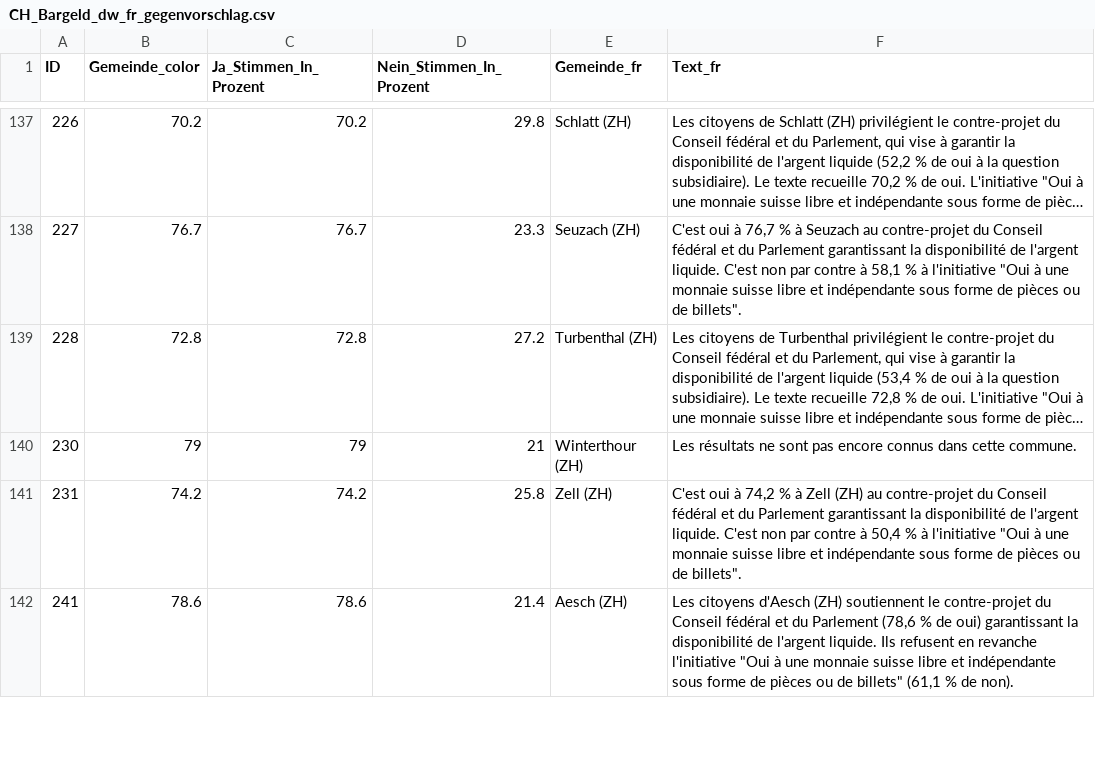
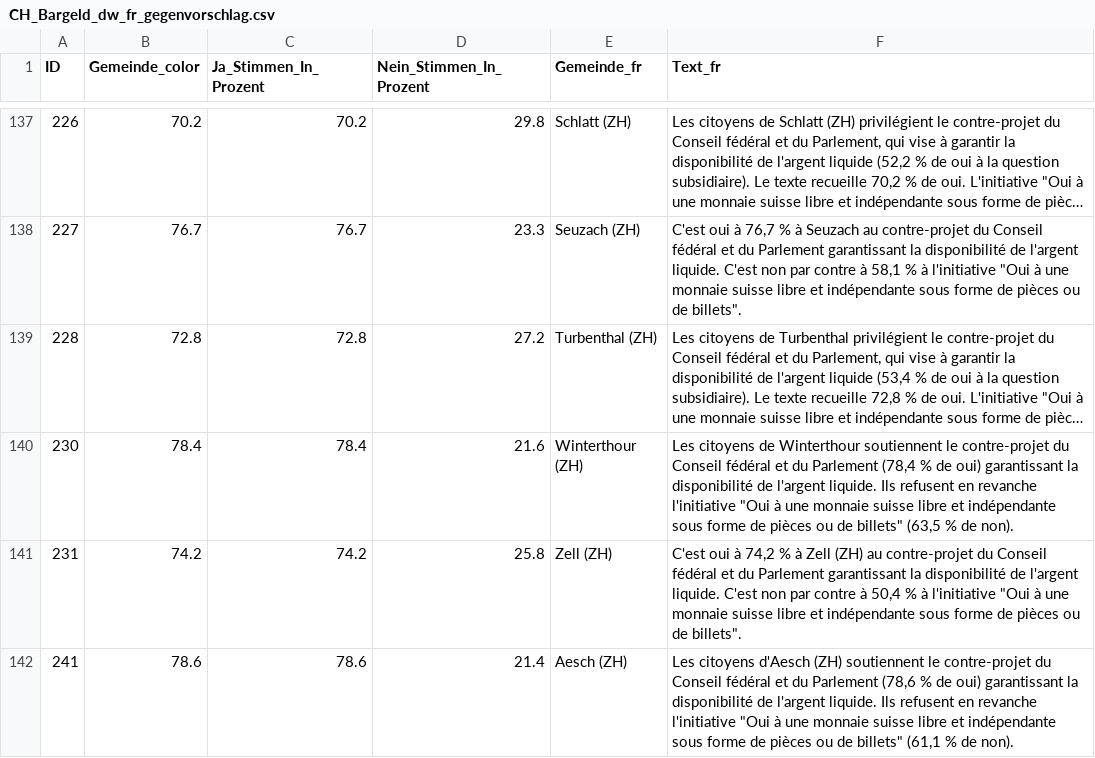
Before and after one commit to awp-finanznachrichten/lena_maerz2026, a CSV file: Output_Switzerland/CH_Bargeld_dw_fr_gegenvorschlag.csv, drawn as a sheet; only a part is shown, gaps mark what is left out; long unchanged cells end in …; the diff covers the shown part only; the diff names each change by its address in the sheet, - before the commit and + after, or states it on an @@ line.

```diff
--- a/Output_Switzerland/CH_Bargeld_dw_fr_gegenvorschlag.csv
+++ b/Output_Switzerland/CH_Bargeld_dw_fr_gegenvorschlag.csv
-B140 (Gemeinde_color): 79
+B140 (Gemeinde_color): 78.4
-C140 (Ja_Stimmen_In_Prozent): 79
+C140 (Ja_Stimmen_In_Prozent): 78.4
-D140 (Nein_Stimmen_In_Prozent): 21
+D140 (Nein_Stimmen_In_Prozent): 21.6
-F140 (Text_fr): Les résultats ne sont pas encore connus dans cette commune.
+F140 (Text_fr): Les citoyens de Winterthour soutiennent le contre-projet du Conseil fédéral et du Parlement (78,4 % de oui) garantissant la disponibilité de l'argent liquide. Ils refusent en revanche l'initiative "Oui à une monnaie suisse libre et indépendante sous forme de pièces ou de billets" (63,5 % de non).
```
Also changed, not shown: 19 edited cells elsewhere in this file, Output_Switzerland/CH_Bargeld_dw_fr_initiative.csv, Output_Switzerland/CH_Bargeld_dw_fr_overview.csv, 45 other files.
